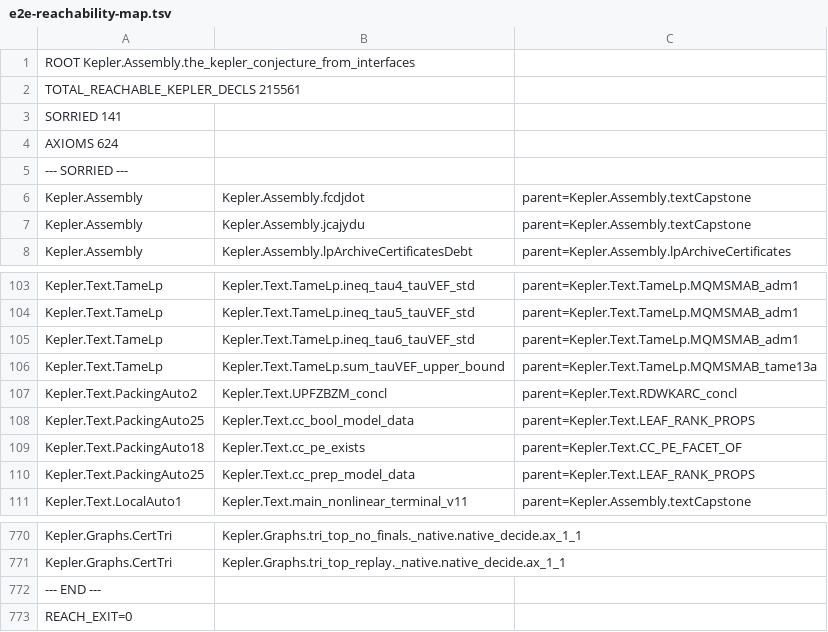
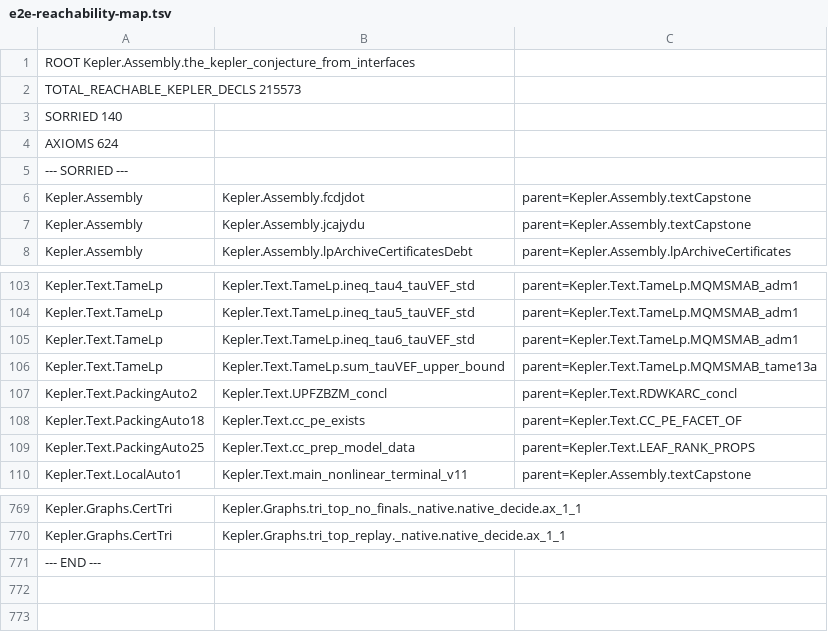
Before and after one commit to lispc/kepler-conjecture-lean4, a TSV file: docs/e2e-reachability-map.tsv, drawn as a sheet; only a part is shown, gaps mark what is left out.

Commit message:
文档增量: PA25 首批入账——e2e direct source 141→140 (cc_bool_model_data 值级闭合), 可达声明 215,573/公理 624 不变; 地图 TSV 重生成 + PA25 类型级 taint 口径注 (cc_pe_exists 独立记账) + debt-map PA25 节

```diff
--- a/docs/e2e-reachability-map.tsv
+++ b/docs/e2e-reachability-map.tsv
@@ -1,4 +1,4 @@
 ROOT Kepler.Assembly.the_kepler_conjecture_from_interfaces
-TOTAL_REACHABLE_KEPLER_DECLS 215561
-SORRIED 141
+TOTAL_REACHABLE_KEPLER_DECLS 215573
+SORRIED 140
 AXIOMS 624
@@ -107,3 +107,2 @@ Kepler.Text.TameLp	Kepler.Text.TameLp.sum_tauVEF_upper_bound	parent=Kepler.Text.
 Kepler.Text.PackingAuto2	Kepler.Text.UPFZBZM_concl	parent=Kepler.Text.RDWKARC_concl
-Kepler.Text.PackingAuto25	Kepler.Text.cc_bool_model_data	parent=Kepler.Text.LEAF_RANK_PROPS
 Kepler.Text.PackingAuto18	Kepler.Text.cc_pe_exists	parent=Kepler.Text.CC_PE_FACET_OF
@@ -772,2 +771 @@ Kepler.Graphs.CertTri	Kepler.Graphs.tri_top_replay._native.native_decide.ax_1_1
 --- END ---
-REACH_EXIT=0
```
Also changed, not shown: 2 other files.
